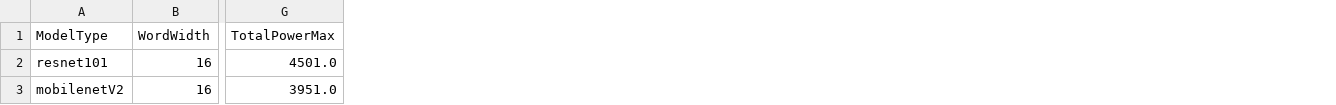
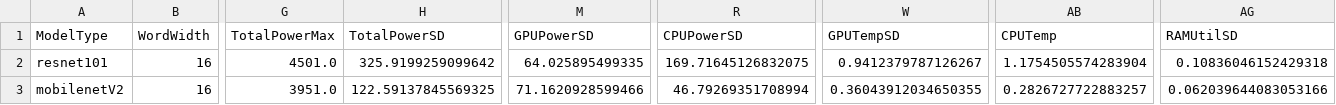
Before and after one commit to paepcke/ElephantCallAI, a CSV file: src/elephant_embedded_stats_parsing/test_data/all_stats_truth.csv, drawn as a sheet; only a part is shown, gaps mark what is left out; the diff names each change by its address in the sheet, - before the commit and + after, or states it on an @@ line.

Commit message:
Added standard deviation computation to energy stats consolidation to spreadsheet

```diff
--- a/src/elephant_embedded_stats_parsing/test_data/all_stats_truth.csv
+++ b/src/elephant_embedded_stats_parsing/test_data/all_stats_truth.csv
+column H (TotalPowerSD), rows 2-3: 325.9199259099642 | 122.59137845569325
+column M (GPUPowerSD), rows 2-3: 64.025895499335 | 71.1620928599466
+column R (CPUPowerSD), rows 2-3: 169.71645126832075 | 46.79269351708994
+column W (GPUTempSD), rows 2-3: 0.9412379787126267 | 0.36043912034650355
+column AB (CPUTemp), rows 2-3: 1.1754505574283904 | 0.2826727722883257
+column AG (RAMUtilSD), rows 2-3: 0.10836046152429318 | 0.062039644083053166
```
Also changed, not shown: 2 other files.
